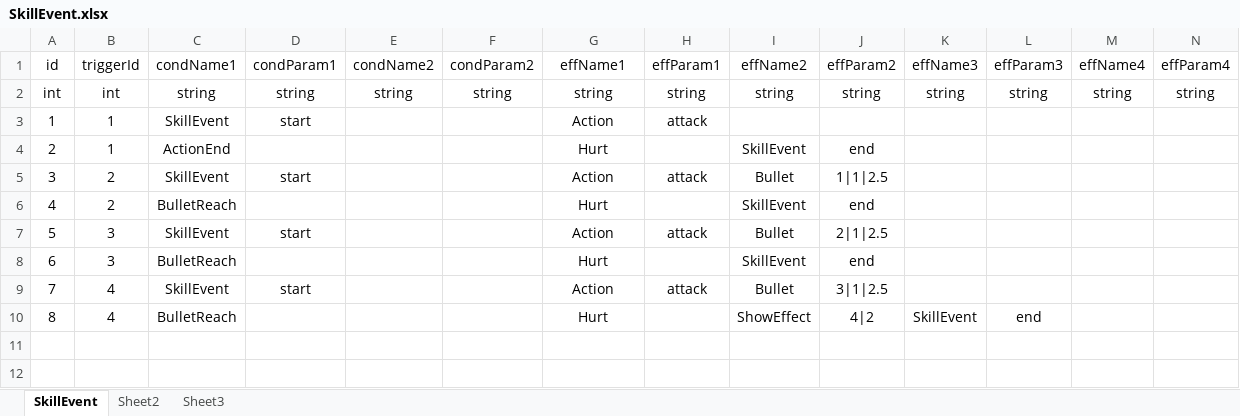
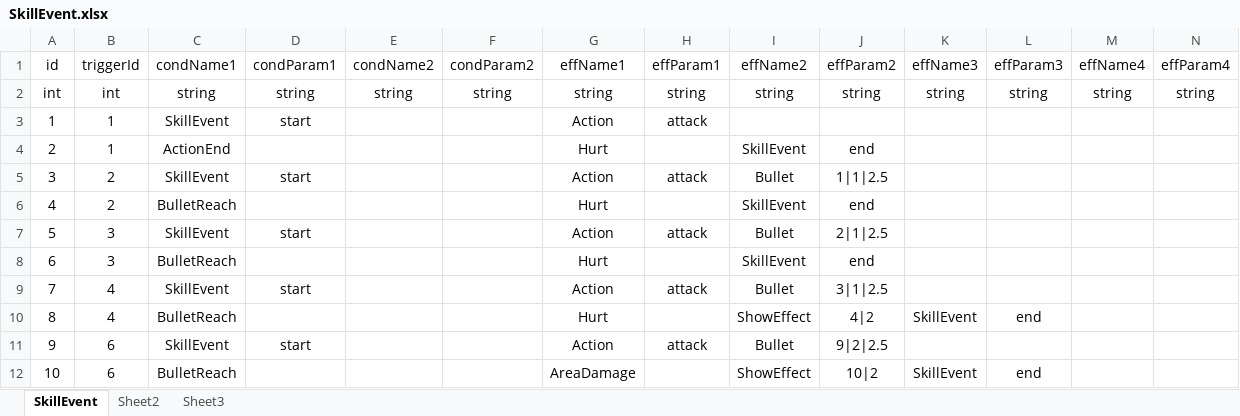
Before and after one commit to pixar2016/Assets, an Excel workbook: Data/Excel/SkillEvent.xlsx, sheet SkillEvent, drawn as a sheet; only a part is shown; values as stored, in another font and other column widths than the file's, no borders; rows hold the shown columns only; the diff names each change by its address in the sheet, - before the commit and + after, or states it on an @@ line.

```diff
--- a/Data/Excel/SkillEvent.xlsx (sheet SkillEvent)
+++ b/Data/Excel/SkillEvent.xlsx (sheet SkillEvent)
+row 11: 9 | 6 | SkillEvent | start |  |  | Action | attack | Bullet | 9|2|2.5
+row 12: 10 | 6 | BulletReach |  |  |  | AreaDamage |  | ShowEffect | 10|2 | SkillEvent | end
```
Also changed, not shown: Data/Excel/Skill.xlsx, Data/Excel/Tower.xlsx, 9 other files.
